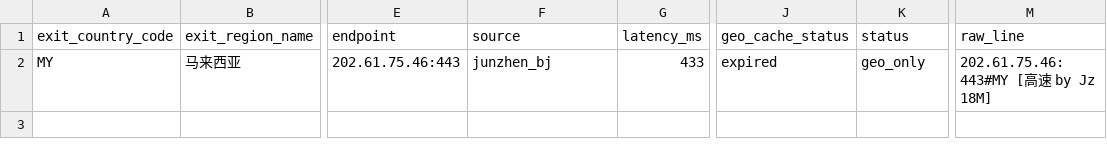
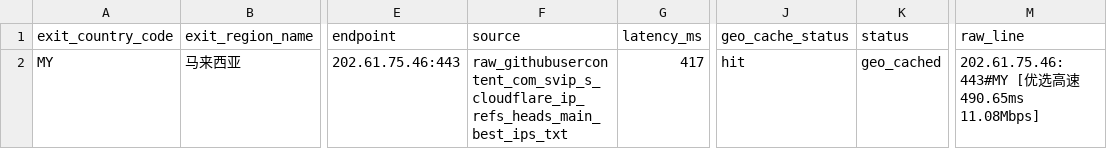
Before and after one commit to User-Pass320/bestcf-auto, a CSV file: public/bestcf_other_regions.csv, drawn as a sheet; only a part is shown, gaps mark what is left out; the diff names each change by its address in the sheet, - before the commit and + after, or states it on an @@ line.

```diff
--- a/public/bestcf_other_regions.csv
+++ b/public/bestcf_other_regions.csv
-F2 (source): junzhen_bj
+F2 (source): raw_githubusercontent_com_svip_s_cloudflare_ip_refs_heads_main_best_ips_txt
-G2 (latency_ms): 433
+G2 (latency_ms): 417
-J2 (geo_cache_status): expired
+J2 (geo_cache_status): hit
-K2 (status): geo_only
+K2 (status): geo_cached
-M2 (raw_line): 202.61.75.46:443#MY [高速 by Jz 18M]
+M2 (raw_line): 202.61.75.46:443#MY [优选高速 490.65ms 11.08Mbps]
```
Also changed, not shown: public/bestcf_failed.csv, public/bestcf_geo_provider_stats.csv, 4 other files.
